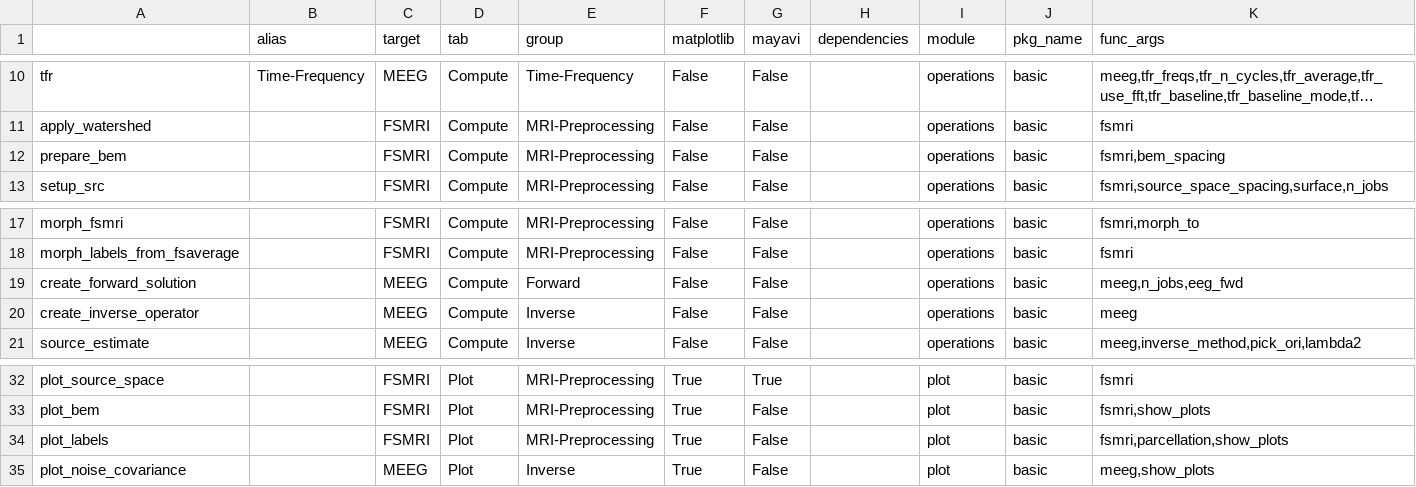
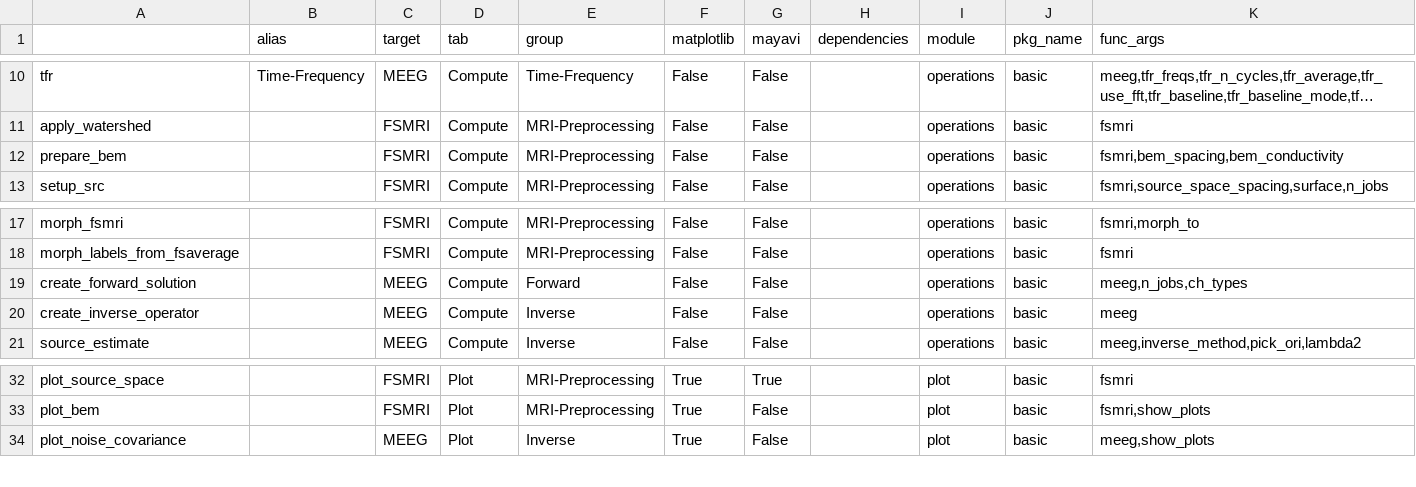
Before and after one commit to marsipu/mne-pipeline-hd, a CSV file: mne_pipeline_hd/pipeline_resources/functions.csv, drawn as a sheet; only a part is shown, gaps mark what is left out; long unchanged cells end in …; the diff names each change by its address in the sheet, - before the commit and + after, or states it on an @@ line.

```diff
--- a/mne_pipeline_hd/pipeline_resources/functions.csv
+++ b/mne_pipeline_hd/pipeline_resources/functions.csv
-K12 (func_args): fsmri,bem_spacing
+K12 (func_args): fsmri,bem_spacing,bem_conductivity
-K19 (func_args): meeg,n_jobs,eeg_fwd
+K19 (func_args): meeg,n_jobs,ch_types
-row 34: plot_labels |  | FSMRI | Plot | MRI-Preprocessing | True | False |  | plot | basic | fsmri,parcellation,show_plots
```
Also changed, not shown: mne_pipeline_hd/pipeline_resources/parameters.csv, 2 other files.
